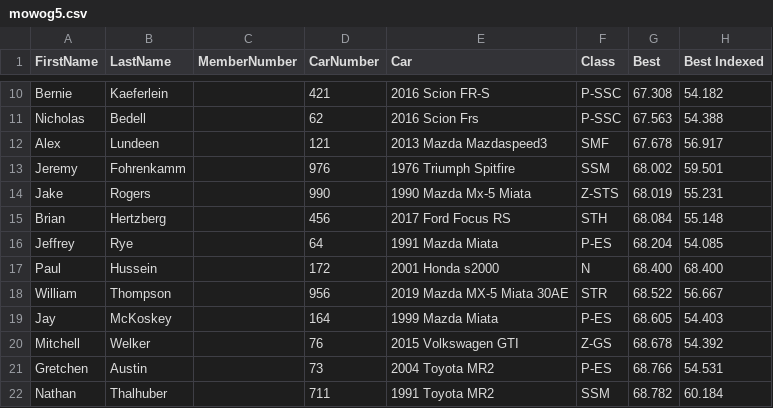
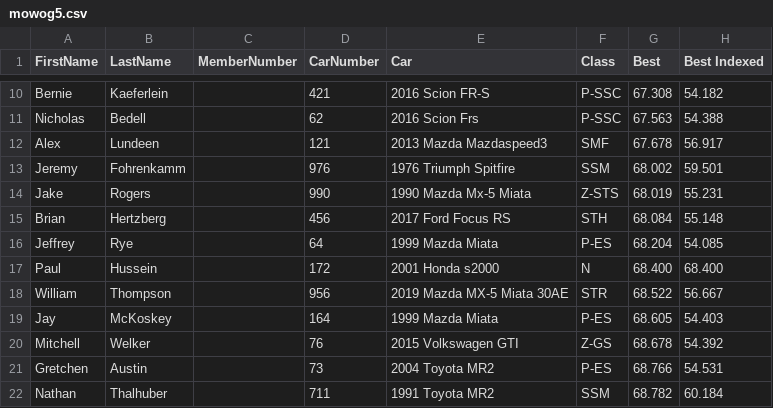
Before and after one commit to TempusShift/macresults, a CSV file: 2020/mowog5.csv, drawn as a sheet; only a part is shown, gaps mark what is left out; the diff names each change by its address in the sheet, - before the commit and + after, or states it on an @@ line.

Commit message:
Update my car. Add MOWOG 5 to MCAS results.

```diff
--- a/2020/mowog5.csv
+++ b/2020/mowog5.csv
-E16 (Car): 1991 Mazda Miata
+E16 (Car): 1999 Mazda Miata
```
Also changed, not shown: 5 other files.
